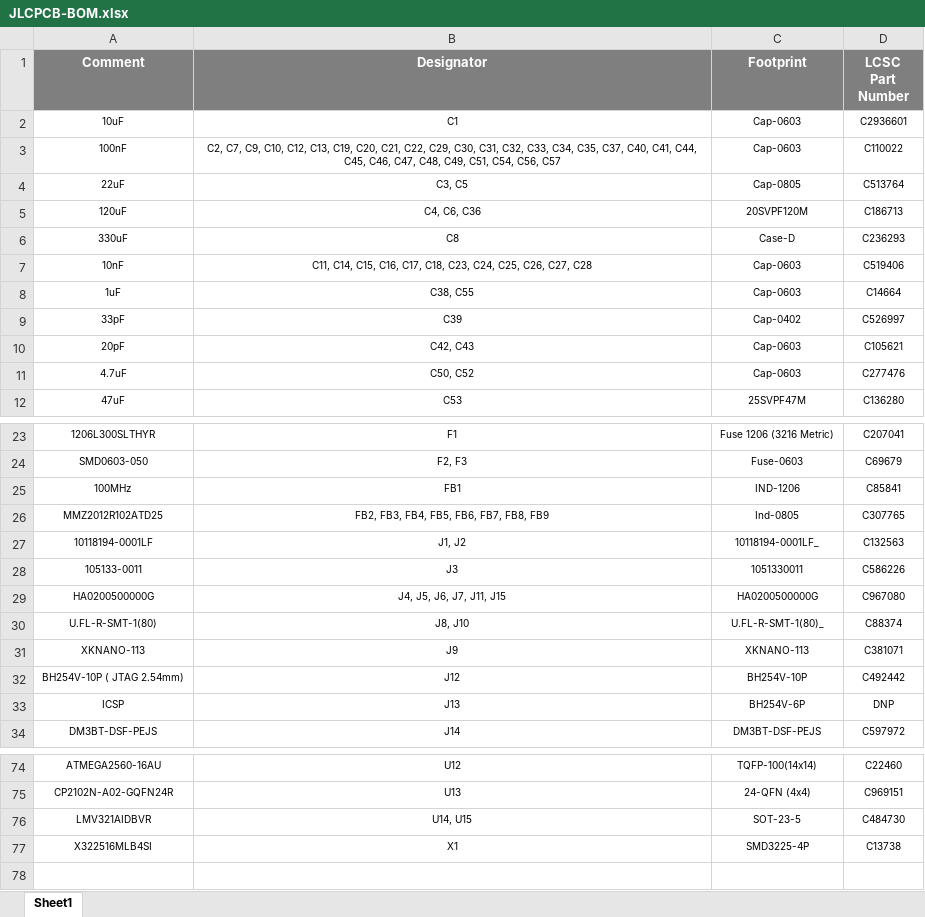
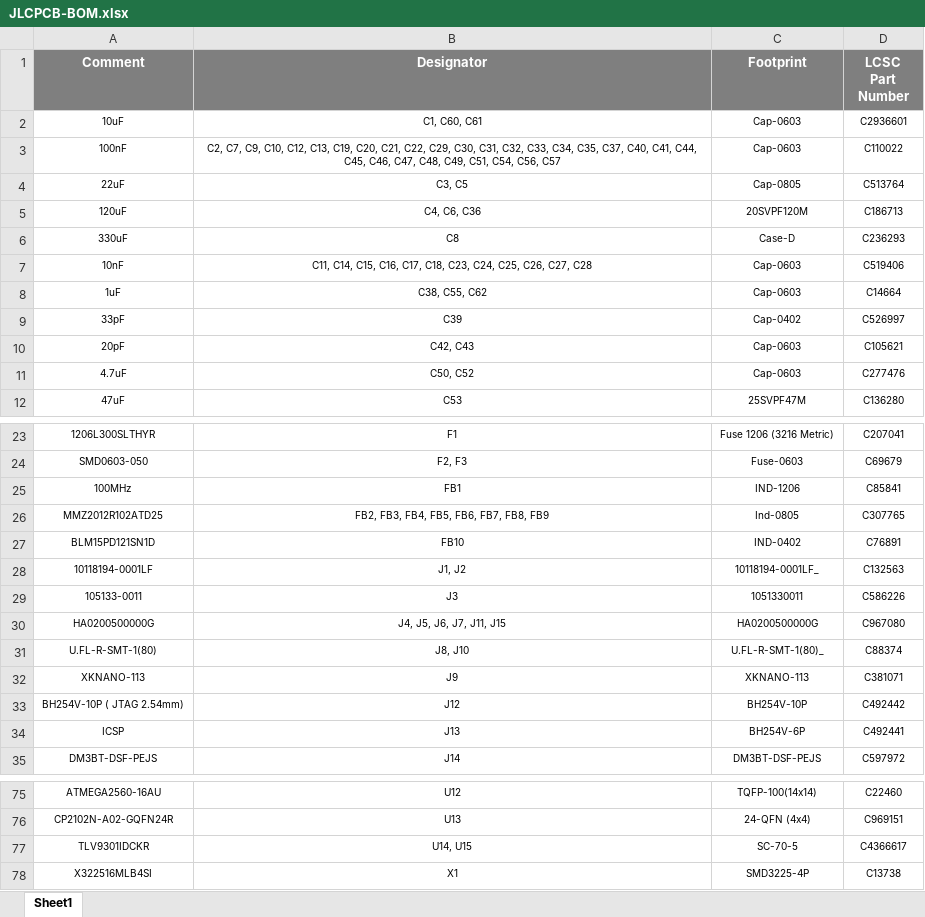
Before and after one commit to eSpark-Consulting-Group/matthewgraff-arduinomegapcb, an Excel workbook: BOM/JLCPCB-BOM.xlsx, sheet Sheet1, drawn as a sheet; only a part is shown, gaps mark what is left out; values as stored, in another font and other column widths than the file's, no borders; removed rows and columns are numbered as before the commit, all else as after; the diff names each change by its address in the sheet, - before the commit and + after, or states it on an @@ line.

```diff
--- a/BOM/JLCPCB-BOM.xlsx (sheet Sheet1)
+++ b/BOM/JLCPCB-BOM.xlsx (sheet Sheet1)
-B2 (Designator): C1
+B2 (Designator): C1, C60, C61
-B8 (Designator): C38, C55
+B8 (Designator): C38, C55, C62
+row 27: BLM15PD121SN1D | FB10 | IND-0402 | C76891
-D34 (LCSC Part Number): DNP
+D34 (LCSC Part Number): C492441
-row 76: LMV321AIDBVR | U14, U15 | SOT-23-5 | C484730
+row 77: TLV9301IDCKR | U14, U15 | SC-70-5 | C4366617
```
Also changed, not shown: BOM/eSpark-BOM.xlsx.
